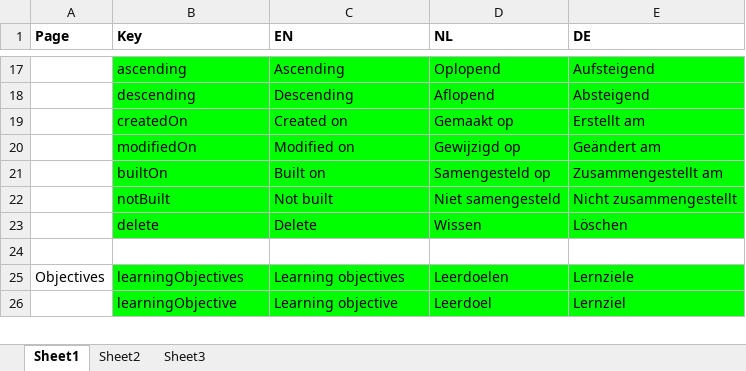
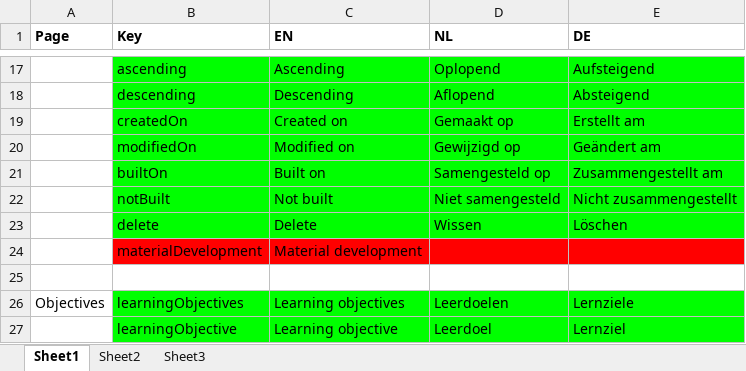
Before and after one commit to jaw4ik/assessment, an Excel workbook: sources/easygenerator.Web/App/localization/resources.xlsx, sheet Sheet1, drawn as a sheet; only a part is shown, gaps mark what is left out; values as stored, in another font and other column widths than the file's, no borders; the diff names each change by its address in the sheet, - before the commit and + after, or states it on an @@ line.

Commit message:
Update resources
Former-commit-id: 03d5509598433fcd5aa2c3d6721538d6c97569fd

```diff
--- a/sources/easygenerator.Web/App/localization/resources.xlsx (sheet Sheet1)
+++ b/sources/easygenerator.Web/App/localization/resources.xlsx (sheet Sheet1)
+row 24:  | materialDevelopment | Material development
```
Also changed, not shown: 1 other file.
